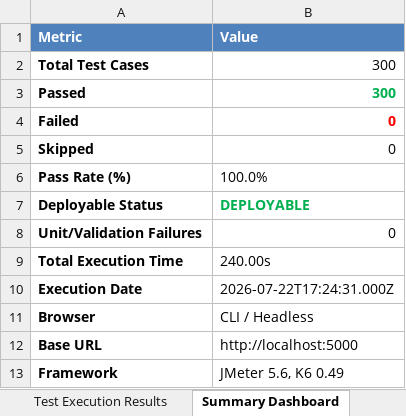
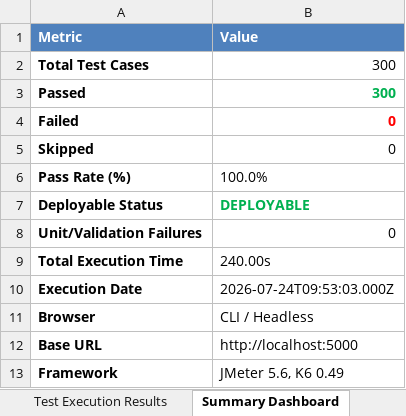
Before and after one commit to SanjayKshatriya/ASH_PROJECT, an Excel workbook: reports/Load_Testing_Final_Report.xlsx, sheet Summary Dashboard, drawn as a sheet; values as stored, in another font and other column widths than the file's, no borders; the diff names each change by its address in the sheet, - before the commit and + after, or states it on an @@ line.

```diff
--- a/reports/Load_Testing_Final_Report.xlsx (sheet Summary Dashboard)
+++ b/reports/Load_Testing_Final_Report.xlsx (sheet Summary Dashboard)
-B10 (Value): 2026-07-22T17:24:31.000Z
+B10 (Value): 2026-07-24T09:53:03.000Z
```
Also changed, not shown: sheet Test Execution Results, reports/Appium_Report.xlsx, reports/Selenium_Report.xlsx, 1 other file.
